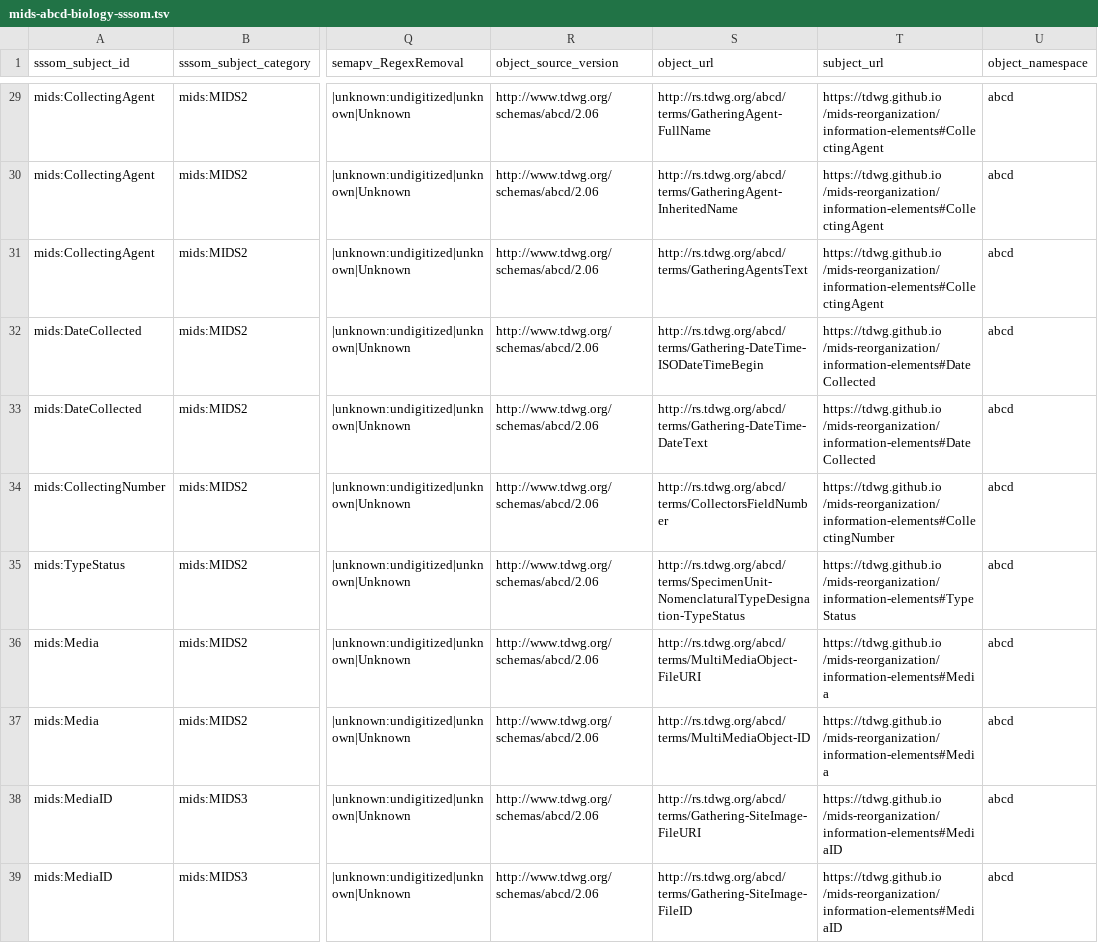
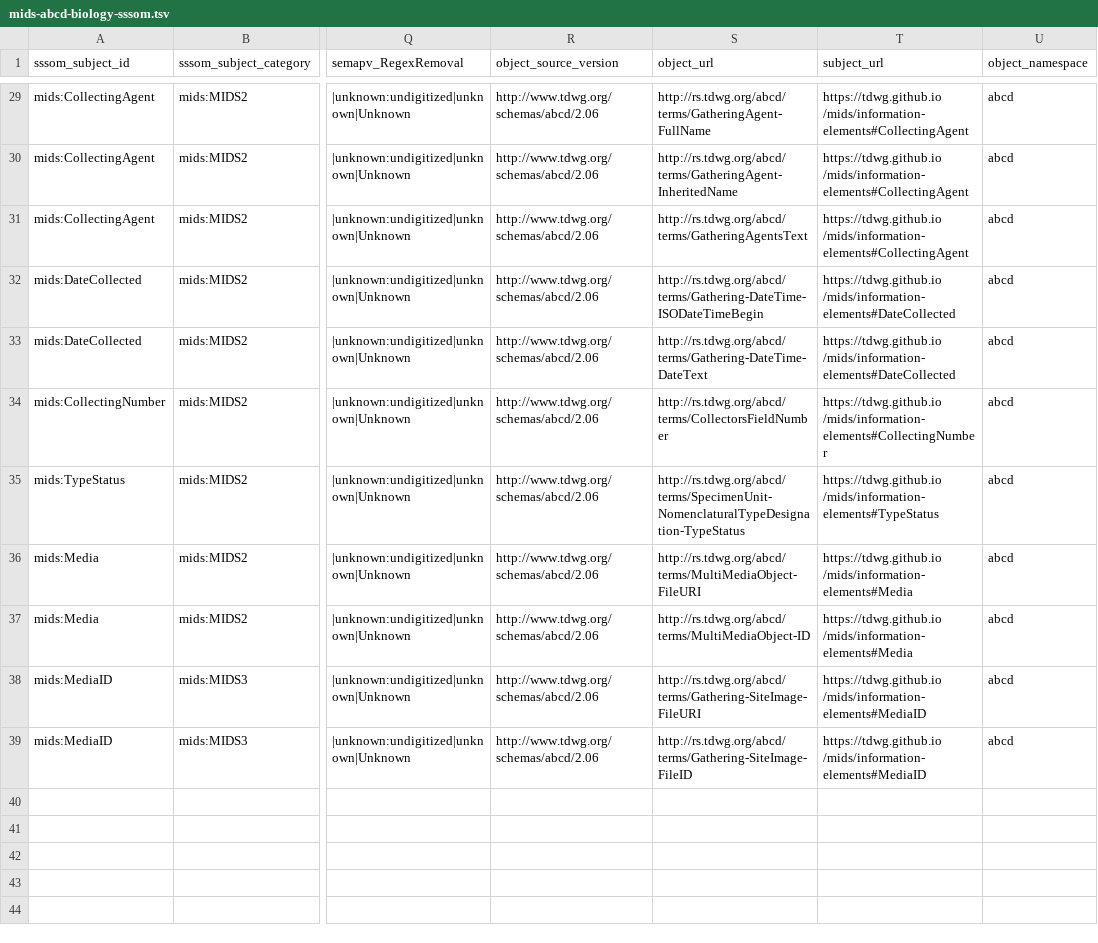
Before and after one commit to ben-norton/stadocgen, a TSV file: mids/app/data/output/mids-abcd-biology-sssom.tsv, drawn as a sheet; only a part is shown, gaps mark what is left out; the diff covers the shown part only; the diff names each change by its address in the sheet, - before the commit and + after, or states it on an @@ line.

```diff
--- a/mids/app/data/output/mids-abcd-biology-sssom.tsv
+++ b/mids/app/data/output/mids-abcd-biology-sssom.tsv
-T29:T31 (subject_url): https://tdwg.github.io /mids-reorganization/information-elements#CollectingAgent
+T29:T31 (subject_url): https://tdwg.github.io /mids/information-elements#CollectingAgent
-T32:T33 (subject_url): https://tdwg.github.io /mids-reorganization/information-elements#DateCollected
+T32:T33 (subject_url): https://tdwg.github.io /mids/information-elements#DateCollected
-T34 (subject_url): https://tdwg.github.io /mids-reorganization/information-elements#CollectingNumber
+T34 (subject_url): https://tdwg.github.io /mids/information-elements#CollectingNumber
-T35 (subject_url): https://tdwg.github.io /mids-reorganization/information-elements#TypeStatus
+T35 (subject_url): https://tdwg.github.io /mids/information-elements#TypeStatus
-T36:T37 (subject_url): https://tdwg.github.io /mids-reorganization/information-elements#Media
+T36:T37 (subject_url): https://tdwg.github.io /mids/information-elements#Media
-T38:T39 (subject_url): https://tdwg.github.io /mids-reorganization/information-elements#MediaID
+T38:T39 (subject_url): https://tdwg.github.io /mids/information-elements#MediaID
```
Also changed, not shown: 27 edited cells elsewhere in this file, mids/app/data/output/information-elements.tsv, mids/app/data/output/master-list.tsv, 20 other files.
